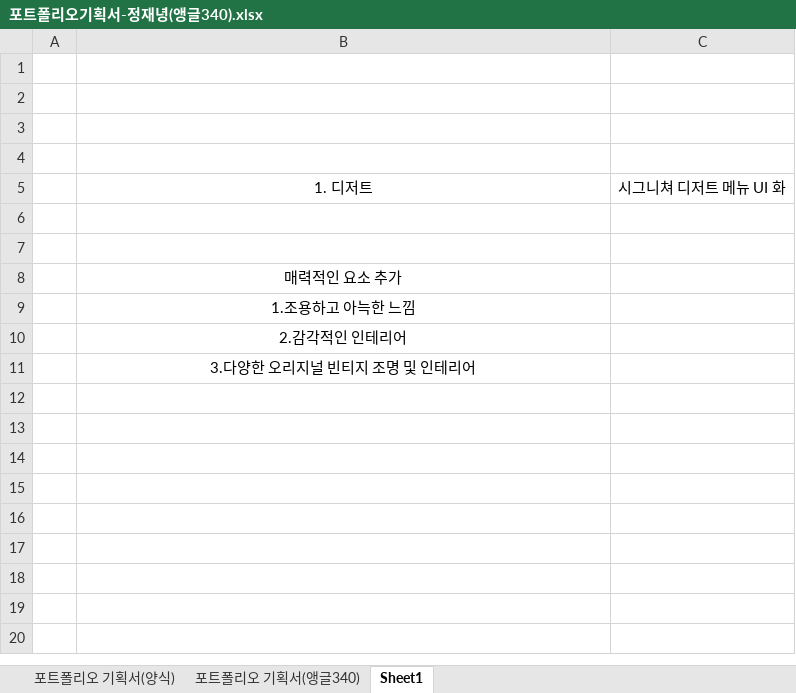
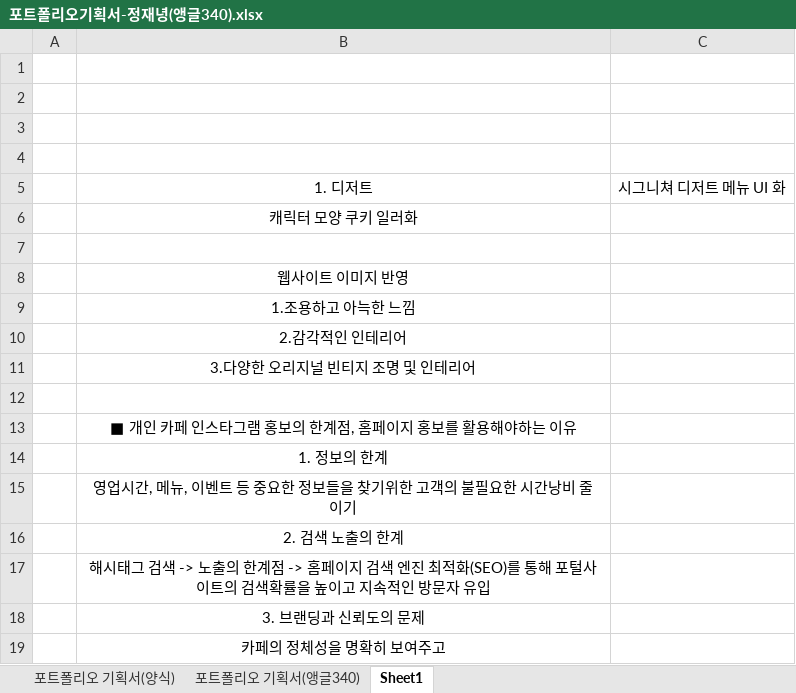
Before and after one commit to JaenyungJeong/JJN, an Excel workbook: 00 포트폴리오/포트폴리오기획서-정재녕(앵글340).xlsx, sheet Sheet1, drawn as a sheet; values as stored, in another font and other column widths than the file's, no borders; removed rows and columns are numbered as before the commit, all else as after; the diff names each change by its address in the sheet, - before the commit and + after, or states it on an @@ line.

```diff
--- a/00 포트폴리오/포트폴리오기획서-정재녕(앵글340).xlsx (sheet Sheet1)
+++ b/00 포트폴리오/포트폴리오기획서-정재녕(앵글340).xlsx (sheet Sheet1)
+row 6:  | 캐릭터 모양 쿠키 일러화
-row 7: (empty)
-B8: 매력적인 요소 추가
+B8: 웹사이트 이미지 반영
+row 12: (empty)
+row 13:  | ■ 개인 카페 인스타그램 홍보의 한계점, 홈페이지 홍보를 활용해야하는 이유
+row 14:  | 1. 정보의 한계
+row 15:  | 영업시간, 메뉴, 이벤트 등 중요한 정보들을 찾기위한 고객의 불필요한 시간낭비 줄이기
+row 16:  | 2. 검색 노출의 한계
+row 17:  | 해시태그 검색 -> 노출의 한계점 -> 홈페이지 검색 엔진 최적화(SEO)를 통해 포털사이트의 검색확률을 높이고 지속적인 방문자 유입
+row 18:  | 3. 브랜딩과 신뢰도의 문제
+row 19:  | 카페의 정체성을 명확히 보여주고
```
Also changed, not shown: sheet 포트폴리오 기획서(앵글340), 1 other file.
